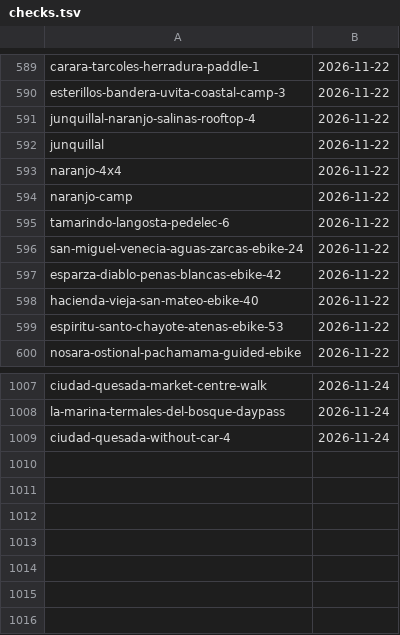
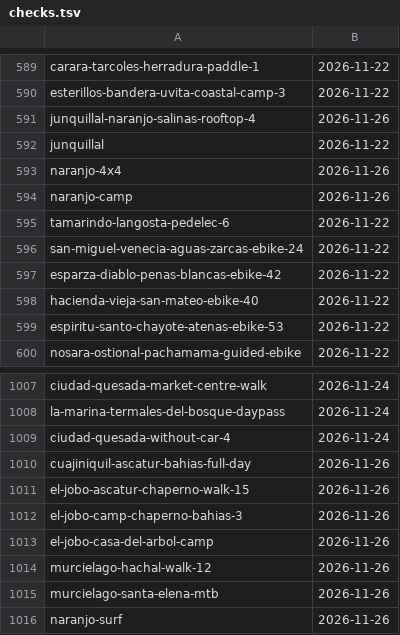
Before and after one commit to Paldd/costa-rica-travel-atlas, a TSV file: data/checks.tsv, drawn as a sheet; only a part is shown, gaps mark what is left out.

```diff
--- a/data/checks.tsv
+++ b/data/checks.tsv
@@ -590,6 +590,6 @@ carara-tarcoles-herradura-paddle-1	2026-11-22
 esterillos-bandera-uvita-coastal-camp-3	2026-11-22
-junquillal-naranjo-salinas-rooftop-4	2026-11-22
+junquillal-naranjo-salinas-rooftop-4	2026-11-26
 junquillal	2026-11-22
-naranjo-4x4	2026-11-22
-naranjo-camp	2026-11-22
+naranjo-4x4	2026-11-26
+naranjo-camp	2026-11-26
 tamarindo-langosta-pedelec-6	2026-11-22
@@ -1009 +1009,8 @@ la-marina-termales-del-bosque-daypass	2026-11-24
 ciudad-quesada-without-car-4	2026-11-24
+cuajiniquil-ascatur-bahias-full-day	2026-11-26
+el-jobo-ascatur-chaperno-walk-15	2026-11-26
+el-jobo-camp-chaperno-bahias-3	2026-11-26
+el-jobo-casa-del-arbol-camp	2026-11-26
+murcielago-hachal-walk-12	2026-11-26
+murcielago-santa-elena-mtb	2026-11-26
+naranjo-surf	2026-11-26
```
Also changed, not shown: data/map-points.tsv, 10 other files.
